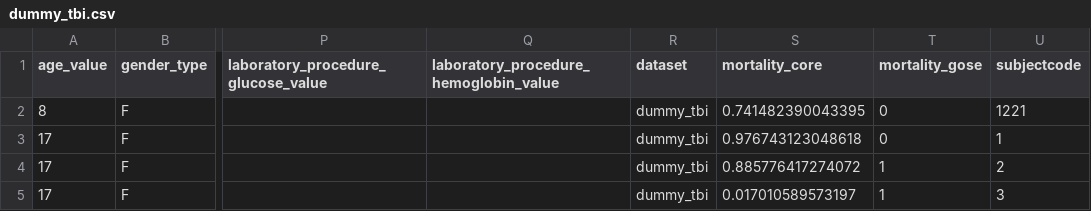
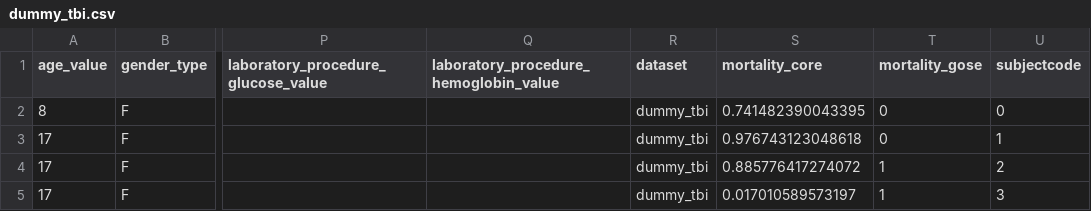
Before and after one commit to HBPMedical/mip-deployment, a CSV file: data/tbi/dummy_tbi.csv, drawn as a sheet; only a part is shown, gaps mark what is left out; the diff names each change by its address in the sheet, - before the commit and + after, or states it on an @@ line.

Commit message:
Tiny fix on demo_data

```diff
--- a/data/tbi/dummy_tbi.csv
+++ b/data/tbi/dummy_tbi.csv
-U2 (subjectcode): 1221
+U2 (subjectcode): 0
```
